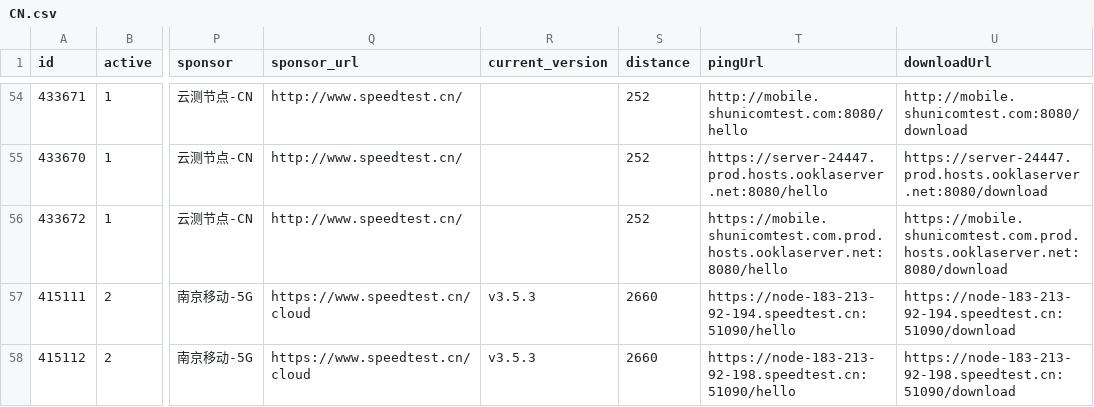
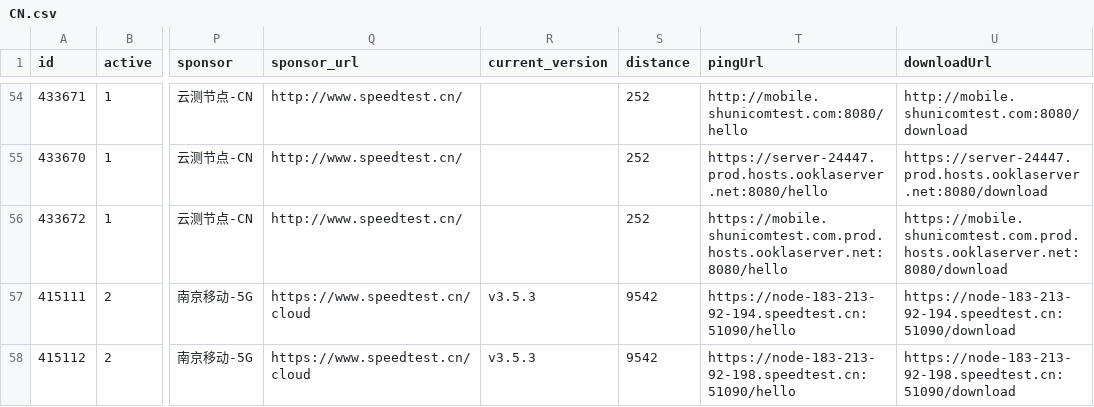
Before and after one commit to spiritLHLS/speedtest.cn-CN-ID, a CSV file: CN.csv, drawn as a sheet; only a part is shown, gaps mark what is left out; the diff names each change by its address in the sheet, - before the commit and + after, or states it on an @@ line.

```diff
--- a/CN.csv
+++ b/CN.csv
-S57:S58 (distance): 2660
+S57:S58 (distance): 9542
```
Also changed, not shown: mobile.csv, 1 other file.
